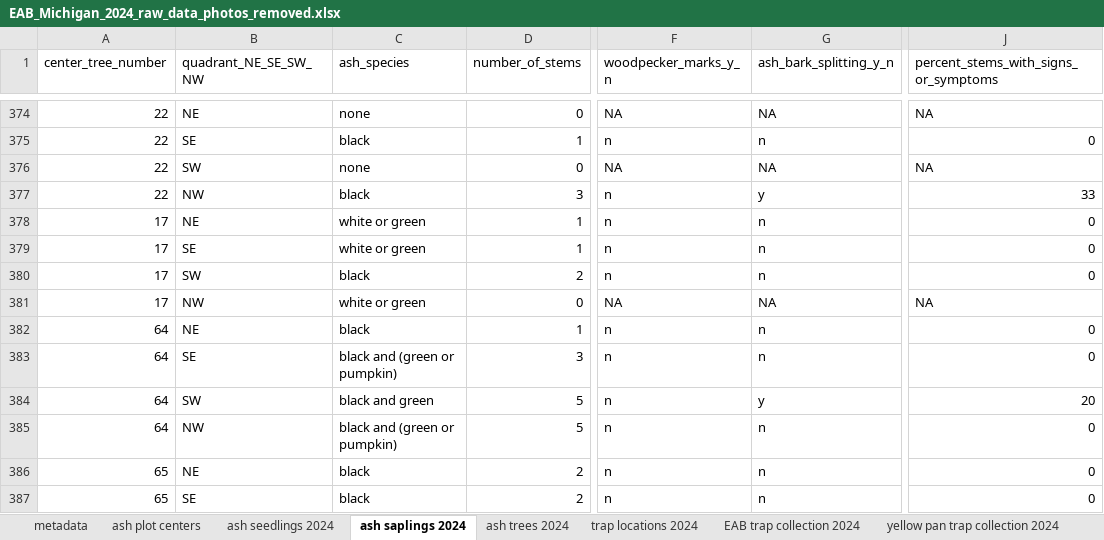
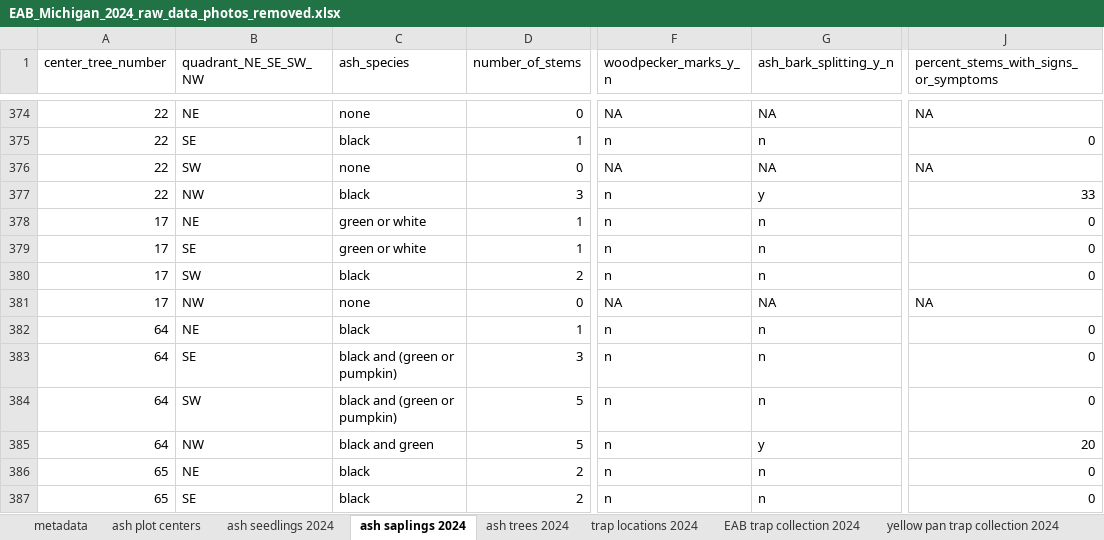
Before and after one commit to KPerryLab/EAB_Michigan_2024_2025, an Excel workbook: Raw_data/EAB_Michigan_2024_raw_data_photos_removed.xlsx, sheet ash saplings 2024, drawn as a sheet; only a part is shown, gaps mark what is left out; values as stored, in another font and other column widths than the file's, no borders; the diff names each change by its address in the sheet, - before the commit and + after, or states it on an @@ line.

Commit message:
Fix some errors in the data
Proofread the data entry and fixed errors. Created a csv file for the trap locations

```diff
--- a/Raw_data/EAB_Michigan_2024_raw_data_photos_removed.xlsx (sheet ash saplings 2024)
+++ b/Raw_data/EAB_Michigan_2024_raw_data_photos_removed.xlsx (sheet ash saplings 2024)
-C378:C379 (ash_species): white or green
+C378:C379 (ash_species): green or white
-C381 (ash_species): white or green
+C381 (ash_species): none
-C384 (ash_species): black and green
+C384 (ash_species): black and (green or pumpkin)
-G384 (ash_bark_splitting_y_n): y
+G384 (ash_bark_splitting_y_n): n
-J384: 20
+J384: 0
-C385 (ash_species): black and (green or pumpkin)
+C385 (ash_species): black and green
-G385 (ash_bark_splitting_y_n): n
+G385 (ash_bark_splitting_y_n): y
-J385: 0
+J385: 20
```
Also changed, not shown: sheet ash trees 2024, 1 other file.
